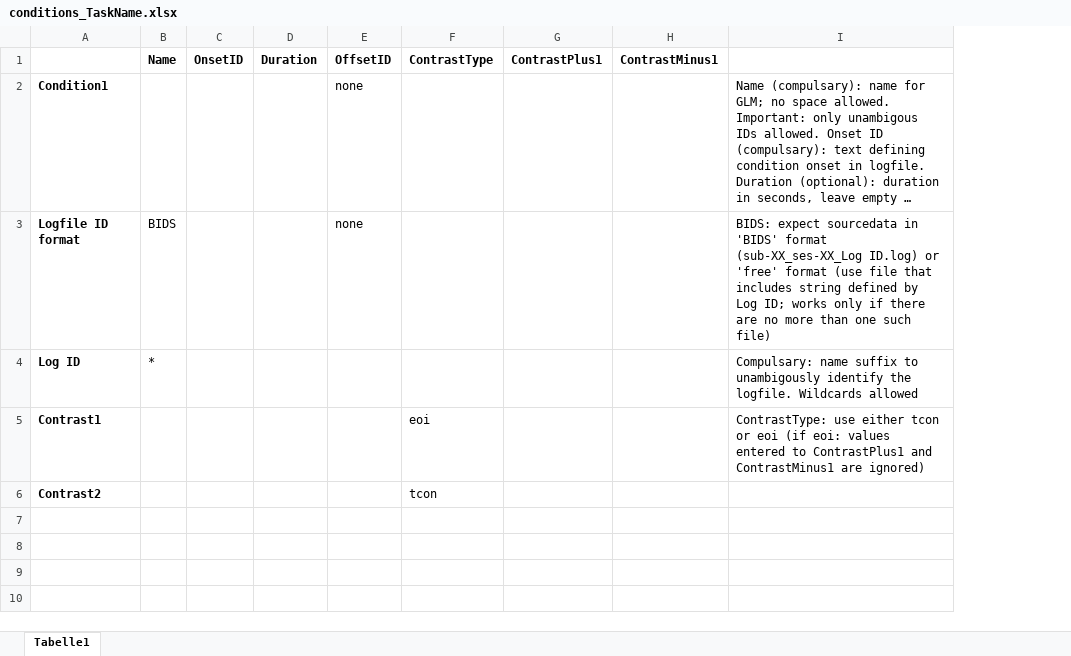
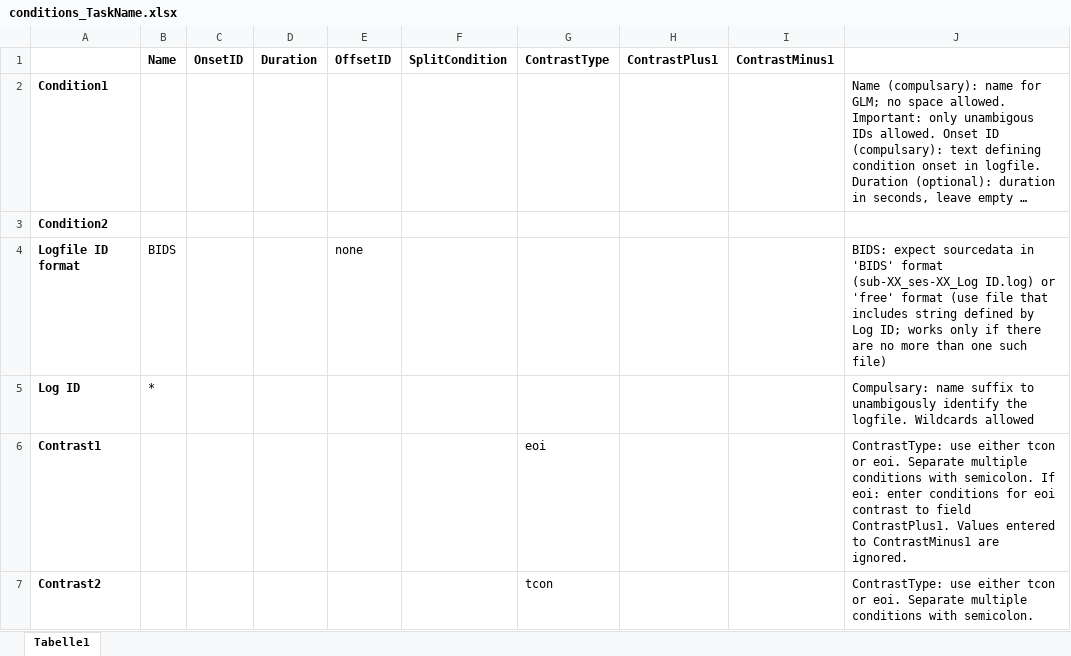
Before and after one commit to christianparet/RaBIDS, an Excel workbook: code/RaBIDS templates/conditions_TaskName.xlsx, sheet Tabelle1, drawn as a sheet; long unchanged cells end in …; values as stored, in another font and other column widths than the file's, no borders; addresses are those after the commit; the diff names each change by its address in the sheet, - before the commit and + after, or states it on an @@ line.

```diff
--- a/code/RaBIDS templates/conditions_TaskName.xlsx (sheet Tabelle1)
+++ b/code/RaBIDS templates/conditions_TaskName.xlsx (sheet Tabelle1)
+column F (SplitCondition), empty
-E2 (OffsetID): none
+E2 (OffsetID): (empty)
+row 3: Condition2
-J6: …tcon or eoi (if eoi: values entered to ContrastPlus1 and ContrastMinus1 are ignored)
+J6: …tcon or eoi. Separate multiple conditions with semicolon. If eoi: enter conditions for eoi contrast to field ContrastPlus1. Values entered to ContrastMinus1 are ignored.
-J7: (empty)
+J7: ContrastType: use either tcon or eoi. Separate multiple conditions with semicolon.
```
Also changed, not shown: 14 other files.
